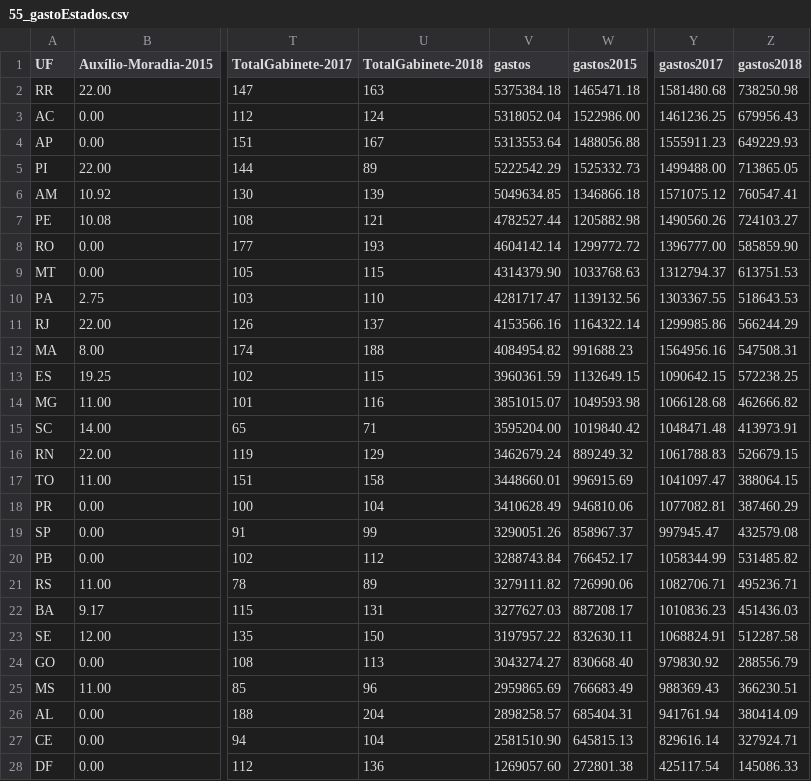
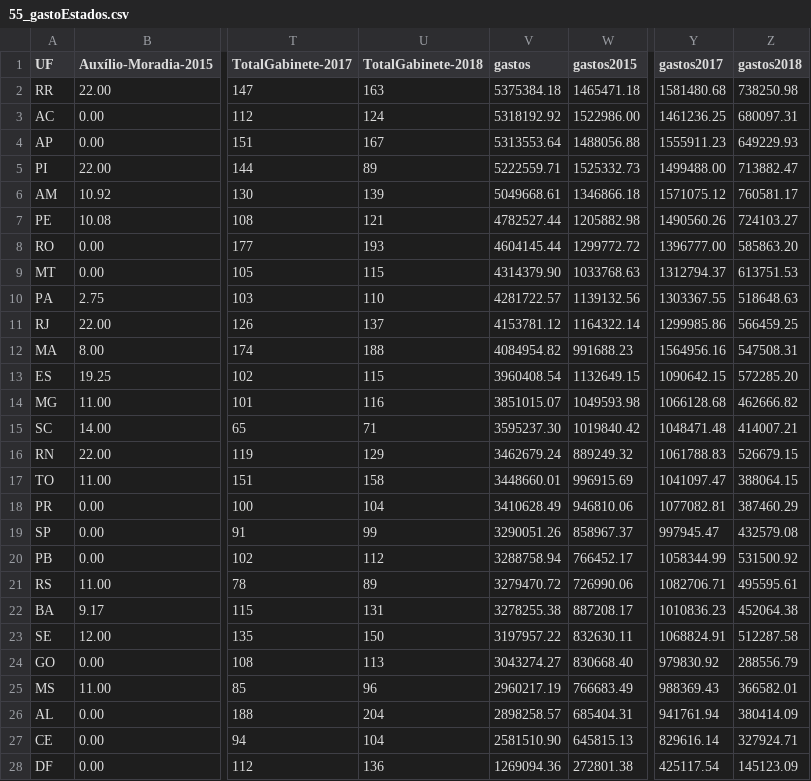
Before and after one commit to RobStelling/senado, a CSV file: csv/55_gastoEstados.csv, drawn as a sheet; only a part is shown, gaps mark what is left out; the diff names each change by its address in the sheet, - before the commit and + after, or states it on an @@ line.

```diff
--- a/csv/55_gastoEstados.csv
+++ b/csv/55_gastoEstados.csv
-V3 (gastos): 5318052.04
+V3 (gastos): 5318192.92
-Z3 (gastos2018): 679956.43
+Z3 (gastos2018): 680097.31
-V5 (gastos): 5222542.29
+V5 (gastos): 5222559.71
-Z5 (gastos2018): 713865.05
+Z5 (gastos2018): 713882.47
-V6 (gastos): 5049634.85
+V6 (gastos): 5049668.61
-Z6 (gastos2018): 760547.41
+Z6 (gastos2018): 760581.17
-V8 (gastos): 4604142.14
+V8 (gastos): 4604145.44
-Z8 (gastos2018): 585859.90
+Z8 (gastos2018): 585863.20
-V10 (gastos): 4281717.47
+V10 (gastos): 4281722.57
-Z10 (gastos2018): 518643.53
+Z10 (gastos2018): 518648.63
-V11 (gastos): 4153566.16
+V11 (gastos): 4153781.12
-Z11 (gastos2018): 566244.29
+Z11 (gastos2018): 566459.25
-V13 (gastos): 3960361.59
+V13 (gastos): 3960408.54
-Z13 (gastos2018): 572238.25
+Z13 (gastos2018): 572285.20
-V15 (gastos): 3595204.00
+V15 (gastos): 3595237.30
-Z15 (gastos2018): 413973.91
+Z15 (gastos2018): 414007.21
-V20 (gastos): 3288743.84
+V20 (gastos): 3288758.94
-Z20 (gastos2018): 531485.82
+Z20 (gastos2018): 531500.92
-V21 (gastos): 3279111.82
+V21 (gastos): 3279470.72
-Z21 (gastos2018): 495236.71
+Z21 (gastos2018): 495595.61
-V22 (gastos): 3277627.03
+V22 (gastos): 3278255.38
-Z22 (gastos2018): 451436.03
+Z22 (gastos2018): 452064.38
-V25 (gastos): 2959865.69
+V25 (gastos): 2960217.19
-Z25 (gastos2018): 366230.51
+Z25 (gastos2018): 366582.01
-V28 (gastos): 1269057.60
+V28 (gastos): 1269094.36
-Z28 (gastos2018): 145086.33
+Z28 (gastos2018): 145123.09
```
Also changed, not shown: csv/55_gastoPartidos.csv, csv/55_senado.csv, 5 other files.
